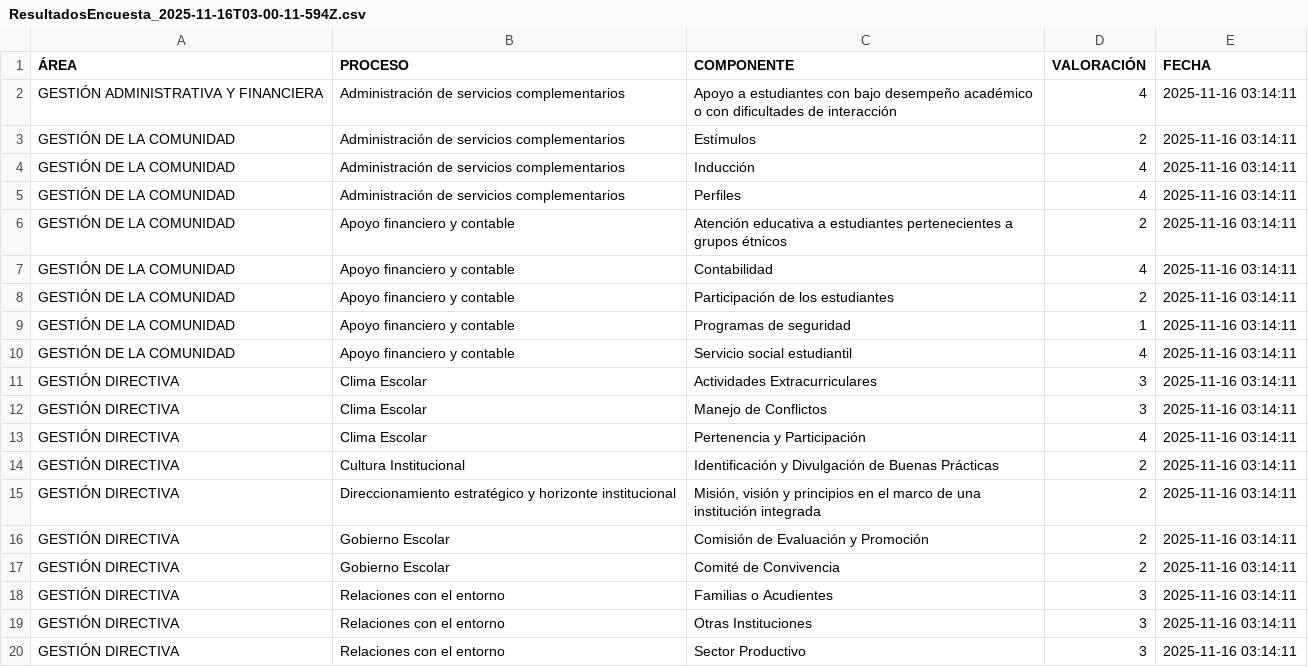
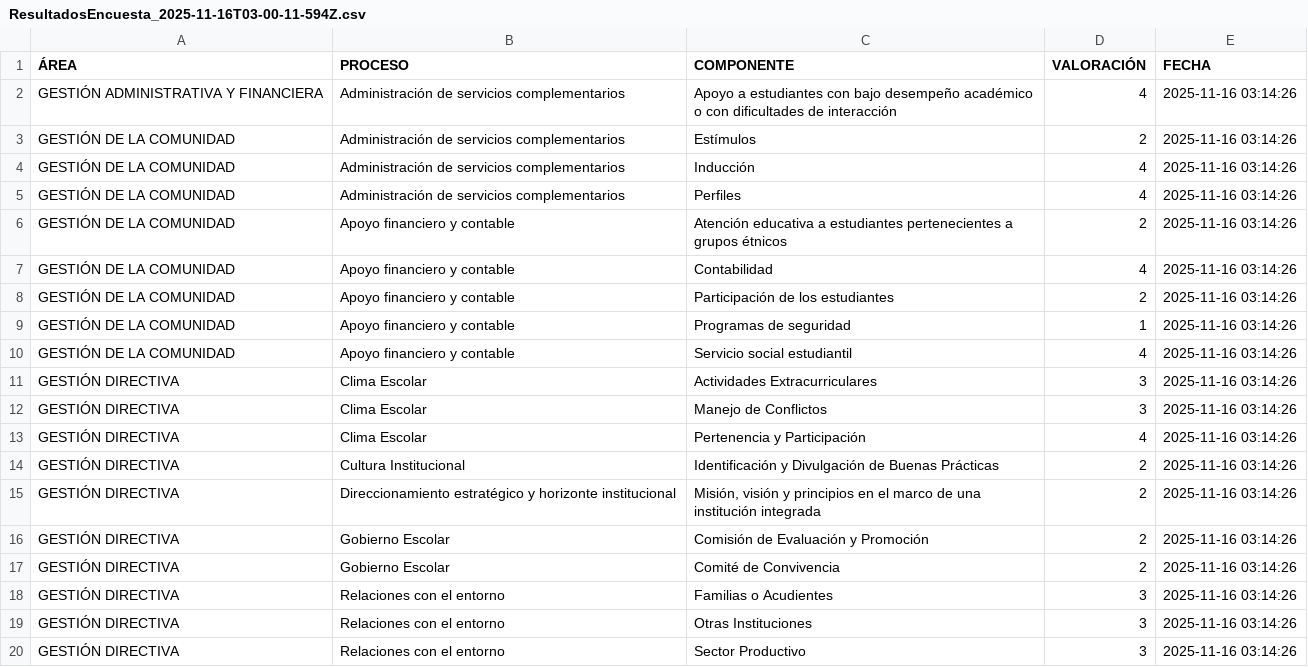
Before and after one commit to tomashs244/encuestas-ecolba, a CSV file: Resultados/ResultadosEncuesta_2025-11-16T03-00-11-594Z.csv, drawn as a sheet.

Commit message:
Actualización encuesta 2025-11-16

```diff
--- a/Resultados/ResultadosEncuesta_2025-11-16T03-00-11-594Z.csv
+++ b/Resultados/ResultadosEncuesta_2025-11-16T03-00-11-594Z.csv
@@ -1,20 +1,20 @@
 ÁREA;PROCESO;COMPONENTE;VALORACIÓN;FECHA
-"GESTIÓN ADMINISTRATIVA Y FINANCIERA";"Administración de servicios complementarios";"Apoyo a estudiantes con bajo desempeño académico o con dificultades de interacción";"4";"2025-11-16 03:14:11"
-"GESTIÓN DE LA COMUNIDAD";"Administración de servicios complementarios";"Estímulos";"2";"2025-11-16 03:14:11"
-"GESTIÓN DE LA COMUNIDAD";"Administración de servicios complementarios";"Inducción";"4";"2025-11-16 03:14:11"
-"GESTIÓN DE LA COMUNIDAD";"Administración de servicios complementarios";"Perfiles";"4";"2025-11-16 03:14:11"
-"GESTIÓN DE LA COMUNIDAD";"Apoyo financiero y contable";"Atención educativa a estudiantes pertenecientes a grupos étnicos";"2";"2025-11-16 03:14:11"
-"GESTIÓN DE LA COMUNIDAD";"Apoyo financiero y contable";"Contabilidad";"4";"2025-11-16 03:14:11"
-"GESTIÓN DE LA COMUNIDAD";"Apoyo financiero y contable";"Participación de los estudiantes";"2";"2025-11-16 03:14:11"
-"GESTIÓN DE LA COMUNIDAD";"Apoyo financiero y contable";"Programas de seguridad";"1";"2025-11-16 03:14:11"
-"GESTIÓN DE LA COMUNIDAD";"Apoyo financiero y contable";"Servicio social estudiantil";"4";"2025-11-16 03:14:11"
-"GESTIÓN DIRECTIVA";"Clima Escolar";"Actividades Extracurriculares";"3";"2025-11-16 03:14:11"
-"GESTIÓN DIRECTIVA";"Clima Escolar";"Manejo de Conflictos";"3";"2025-11-16 03:14:11"
-"GESTIÓN DIRECTIVA";"Clima Escolar";"Pertenencia y Participación";"4";"2025-11-16 03:14:11"
-"GESTIÓN DIRECTIVA";"Cultura Institucional";"Identificación y Divulgación de Buenas Prácticas";"2";"2025-11-16 03:14:11"
-"GESTIÓN DIRECTIVA";"Direccionamiento estratégico y horizonte institucional";"Misión, visión y principios en el marco de una institución integrada";"2";"2025-11-16 03:14:11"
-"GESTIÓN DIRECTIVA";"Gobierno Escolar";"Comisión de Evaluación y Promoción";"2";"2025-11-16 03:14:11"
-"GESTIÓN DIRECTIVA";"Gobierno Escolar";"Comité de Convivencia";"2";"2025-11-16 03:14:11"
-"GESTIÓN DIRECTIVA";"Relaciones con el entorno";"Familias o Acudientes";"3";"2025-11-16 03:14:11"
-"GESTIÓN DIRECTIVA";"Relaciones con el entorno";"Otras Instituciones";"3";"2025-11-16 03:14:11"
-"GESTIÓN DIRECTIVA";"Relaciones con el entorno";"Sector Productivo";"3";"2025-11-16 03:14:11"
+"GESTIÓN ADMINISTRATIVA Y FINANCIERA";"Administración de servicios complementarios";"Apoyo a estudiantes con bajo desempeño académico o con dificultades de interacción";"4";"2025-11-16 03:14:26"
+"GESTIÓN DE LA COMUNIDAD";"Administración de servicios complementarios";"Estímulos";"2";"2025-11-16 03:14:26"
+"GESTIÓN DE LA COMUNIDAD";"Administración de servicios complementarios";"Inducción";"4";"2025-11-16 03:14:26"
+"GESTIÓN DE LA COMUNIDAD";"Administración de servicios complementarios";"Perfiles";"4";"2025-11-16 03:14:26"
+"GESTIÓN DE LA COMUNIDAD";"Apoyo financiero y contable";"Atención educativa a estudiantes pertenecientes a grupos étnicos";"2";"2025-11-16 03:14:26"
+"GESTIÓN DE LA COMUNIDAD";"Apoyo financiero y contable";"Contabilidad";"4";"2025-11-16 03:14:26"
+"GESTIÓN DE LA COMUNIDAD";"Apoyo financiero y contable";"Participación de los estudiantes";"2";"2025-11-16 03:14:26"
+"GESTIÓN DE LA COMUNIDAD";"Apoyo financiero y contable";"Programas de seguridad";"1";"2025-11-16 03:14:26"
+"GESTIÓN DE LA COMUNIDAD";"Apoyo financiero y contable";"Servicio social estudiantil";"4";"2025-11-16 03:14:26"
+"GESTIÓN DIRECTIVA";"Clima Escolar";"Actividades Extracurriculares";"3";"2025-11-16 03:14:26"
+"GESTIÓN DIRECTIVA";"Clima Escolar";"Manejo de Conflictos";"3";"2025-11-16 03:14:26"
+"GESTIÓN DIRECTIVA";"Clima Escolar";"Pertenencia y Participación";"4";"2025-11-16 03:14:26"
+"GESTIÓN DIRECTIVA";"Cultura Institucional";"Identificación y Divulgación de Buenas Prácticas";"2";"2025-11-16 03:14:26"
+"GESTIÓN DIRECTIVA";"Direccionamiento estratégico y horizonte institucional";"Misión, visión y principios en el marco de una institución integrada";"2";"2025-11-16 03:14:26"
+"GESTIÓN DIRECTIVA";"Gobierno Escolar";"Comisión de Evaluación y Promoción";"2";"2025-11-16 03:14:26"
+"GESTIÓN DIRECTIVA";"Gobierno Escolar";"Comité de Convivencia";"2";"2025-11-16 03:14:26"
+"GESTIÓN DIRECTIVA";"Relaciones con el entorno";"Familias o Acudientes";"3";"2025-11-16 03:14:26"
+"GESTIÓN DIRECTIVA";"Relaciones con el entorno";"Otras Instituciones";"3";"2025-11-16 03:14:26"
+"GESTIÓN DIRECTIVA";"Relaciones con el entorno";"Sector Productivo";"3";"2025-11-16 03:14:26"
```
